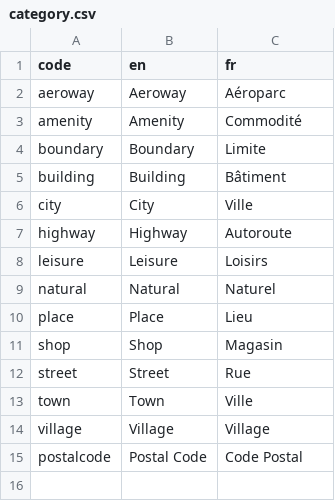
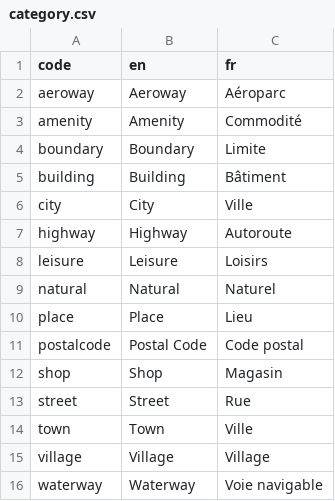
Before and after one commit to JeffreyAshtonNRCan/geoview-api-geolocator, a CSV file: backend/geolocator-bucket-content/tables/category.csv, drawn as a sheet.

```diff
--- a/backend/geolocator-bucket-content/tables/category.csv
+++ b/backend/geolocator-bucket-content/tables/category.csv
@@ -10,2 +10,3 @@ natural,Natural,Naturel
 place,Place,Lieu
+postalcode,Postal Code,Code postal
 shop,Shop,Magasin
@@ -14,2 +15,2 @@ town,Town,Ville
 village,Village,Village
-postalcode,Postal Code,Code Postal
+waterway,Waterway,Voie navigable
```
Also changed, not shown: 5 other files.
